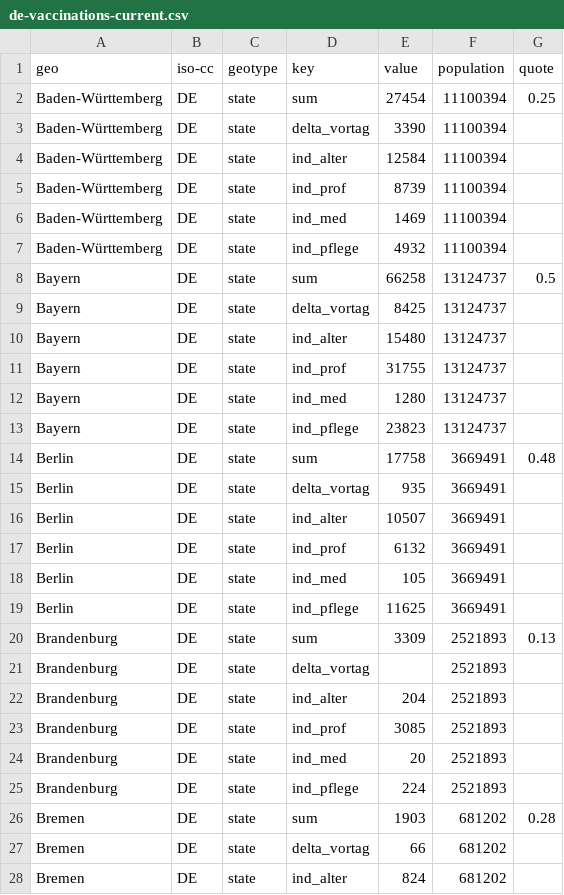
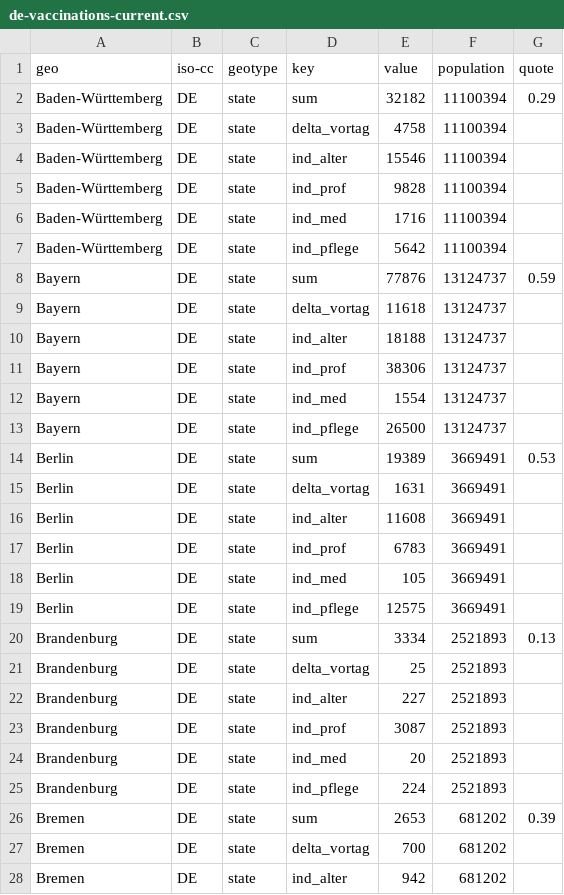
Before and after one commit to n0rdlicht/rki-vaccination-scraper, a CSV file: data/de-vaccinations-current.csv, drawn as a sheet; only a part is shown; the diff covers the shown part only.

```diff
--- a/data/de-vaccinations-current.csv
+++ b/data/de-vaccinations-current.csv
@@ -1,28 +1,28 @@
 geo,iso-cc,geotype,key,value,population,quote
-Baden-Württemberg,DE,state,sum,27454,11100394,0.25
-Baden-Württemberg,DE,state,delta_vortag,3390,11100394,
-Baden-Württemberg,DE,state,ind_alter,12584,11100394,
-Baden-Württemberg,DE,state,ind_prof,8739,11100394,
-Baden-Württemberg,DE,state,ind_med,1469,11100394,
-Baden-Württemberg,DE,state,ind_pflege,4932,11100394,
-Bayern,DE,state,sum,66258,13124737,0.5
-Bayern,DE,state,delta_vortag,8425,13124737,
-Bayern,DE,state,ind_alter,15480,13124737,
-Bayern,DE,state,ind_prof,31755,13124737,
-Bayern,DE,state,ind_med,1280,13124737,
-Bayern,DE,state,ind_pflege,23823,13124737,
-Berlin,DE,state,sum,17758,3669491,0.48
-Berlin,DE,state,delta_vortag,935,3669491,
-Berlin,DE,state,ind_alter,10507,3669491,
-Berlin,DE,state,ind_prof,6132,3669491,
+Baden-Württemberg,DE,state,sum,32182,11100394,0.29
+Baden-Württemberg,DE,state,delta_vortag,4758,11100394,
+Baden-Württemberg,DE,state,ind_alter,15546,11100394,
+Baden-Württemberg,DE,state,ind_prof,9828,11100394,
+Baden-Württemberg,DE,state,ind_med,1716,11100394,
+Baden-Württemberg,DE,state,ind_pflege,5642,11100394,
+Bayern,DE,state,sum,77876,13124737,0.59
+Bayern,DE,state,delta_vortag,11618,13124737,
+Bayern,DE,state,ind_alter,18188,13124737,
+Bayern,DE,state,ind_prof,38306,13124737,
+Bayern,DE,state,ind_med,1554,13124737,
+Bayern,DE,state,ind_pflege,26500,13124737,
+Berlin,DE,state,sum,19389,3669491,0.53
+Berlin,DE,state,delta_vortag,1631,3669491,
+Berlin,DE,state,ind_alter,11608,3669491,
+Berlin,DE,state,ind_prof,6783,3669491,
 Berlin,DE,state,ind_med,105,3669491,
-Berlin,DE,state,ind_pflege,11625,3669491,
-Brandenburg,DE,state,sum,3309,2521893,0.13
-Brandenburg,DE,state,delta_vortag,,2521893,
-Brandenburg,DE,state,ind_alter,204,2521893,
-Brandenburg,DE,state,ind_prof,3085,2521893,
+Berlin,DE,state,ind_pflege,12575,3669491,
+Brandenburg,DE,state,sum,3334,2521893,0.13
+Brandenburg,DE,state,delta_vortag,25,2521893,
+Brandenburg,DE,state,ind_alter,227,2521893,
+Brandenburg,DE,state,ind_prof,3087,2521893,
 Brandenburg,DE,state,ind_med,20,2521893,
 Brandenburg,DE,state,ind_pflege,224,2521893,
-Bremen,DE,state,sum,1903,681202,0.28
-Bremen,DE,state,delta_vortag,66,681202,
-Bremen,DE,state,ind_alter,824,681202,
+Bremen,DE,state,sum,2653,681202,0.39
+Bremen,DE,state,delta_vortag,700,681202,
+Bremen,DE,state,ind_alter,942,681202,
```
Also changed, not shown: 79 edited cells elsewhere in this file, data/de-vaccinations.csv, 1 other file.
